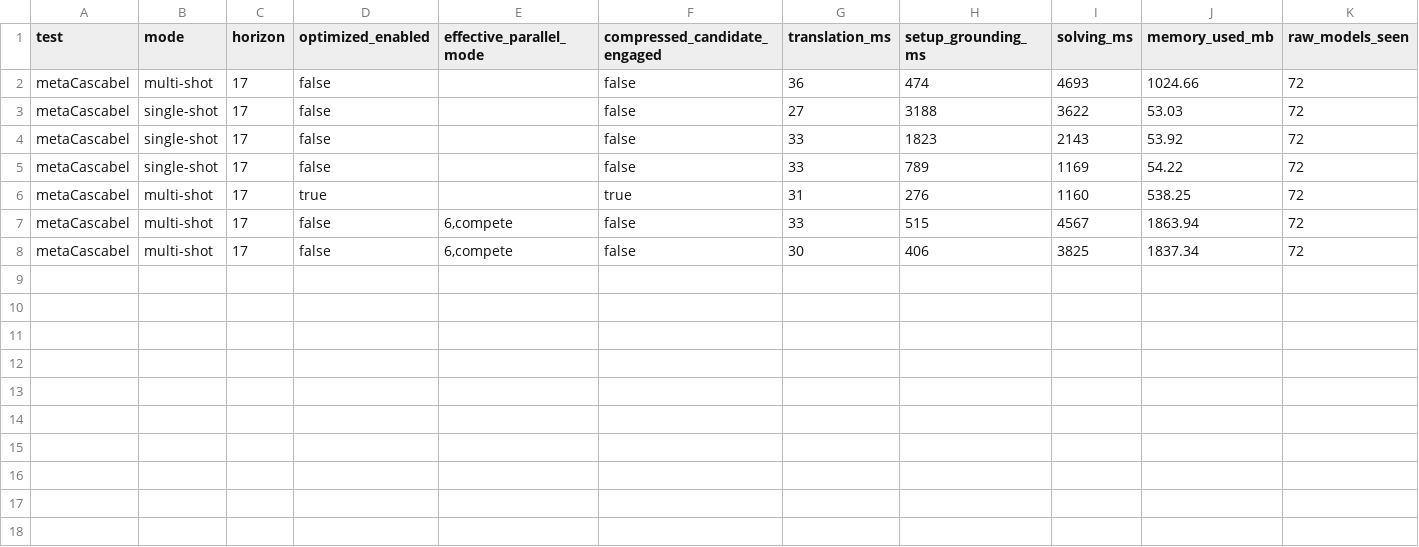
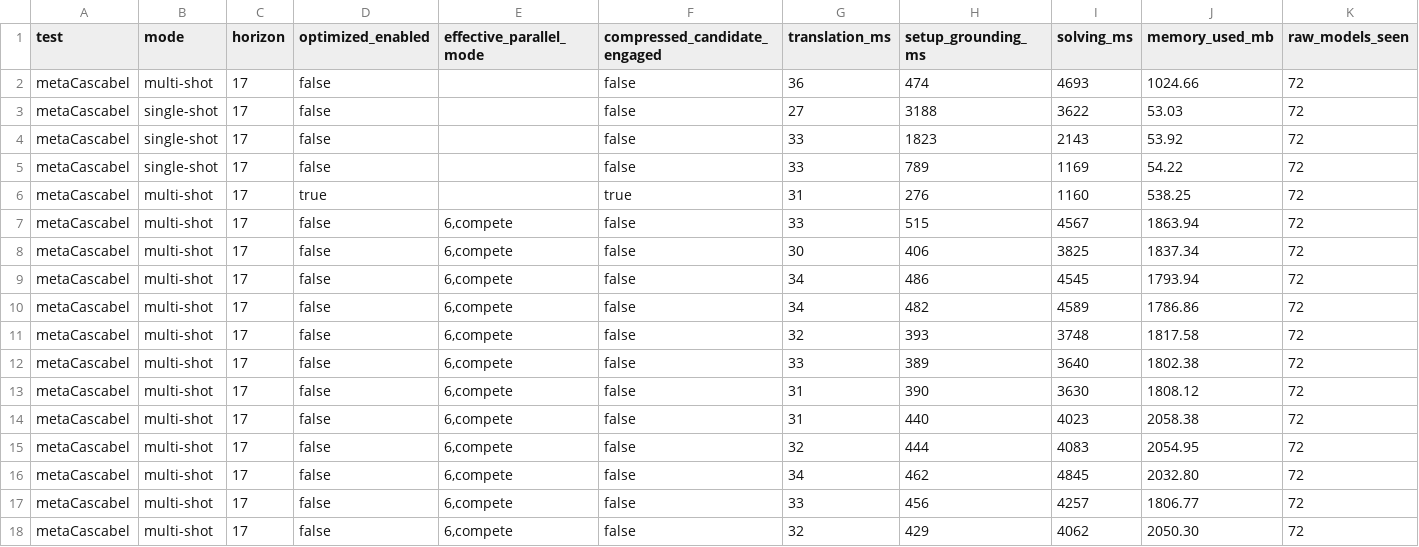
Before and after one commit to Workflomics/clindaws, a CSV file: results/solutions_metaCascabel/asp_run_log.csv, drawn as a sheet; only a part is shown; rows hold the shown columns only; the diff names each change by its address in the sheet, - before the commit and + after, or states it on an @@ line.

```diff
--- a/results/solutions_metaCascabel/asp_run_log.csv
+++ b/results/solutions_metaCascabel/asp_run_log.csv
+row 9: metaCascabel | multi-shot | 17 | false | 6,compete | false | 34 | 486 | 4545 | 1793.94 | 72
+row 10: metaCascabel | multi-shot | 17 | false | 6,compete | false | 34 | 482 | 4589 | 1786.86 | 72
+row 11: metaCascabel | multi-shot | 17 | false | 6,compete | false | 32 | 393 | 3748 | 1817.58 | 72
+row 12: metaCascabel | multi-shot | 17 | false | 6,compete | false | 33 | 389 | 3640 | 1802.38 | 72
+row 13: metaCascabel | multi-shot | 17 | false | 6,compete | false | 31 | 390 | 3630 | 1808.12 | 72
+row 14: metaCascabel | multi-shot | 17 | false | 6,compete | false | 31 | 440 | 4023 | 2058.38 | 72
+row 15: metaCascabel | multi-shot | 17 | false | 6,compete | false | 32 | 444 | 4083 | 2054.95 | 72
+row 16: metaCascabel | multi-shot | 17 | false | 6,compete | false | 34 | 462 | 4845 | 2032.80 | 72
+row 17: metaCascabel | multi-shot | 17 | false | 6,compete | false | 33 | 456 | 4257 | 1806.77 | 72
+row 18: metaCascabel | multi-shot | 17 | false | 6,compete | false | 32 | 429 | 4062 | 2050.30 | 72
```
Also changed, not shown: results/solutions_ImageMagick_Ex2/WC/asp_run_log.csv, results/solutions_MassSpectrometry_No2_extended/WC/asp_run_log.csv, 25 other files.
